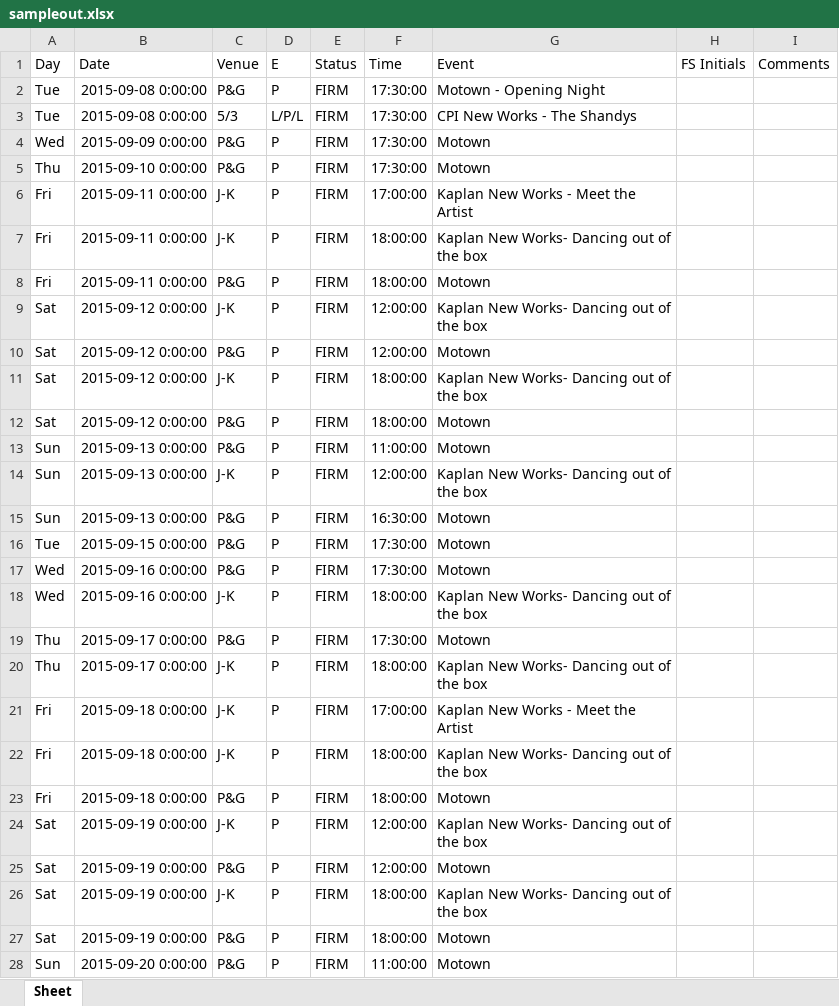
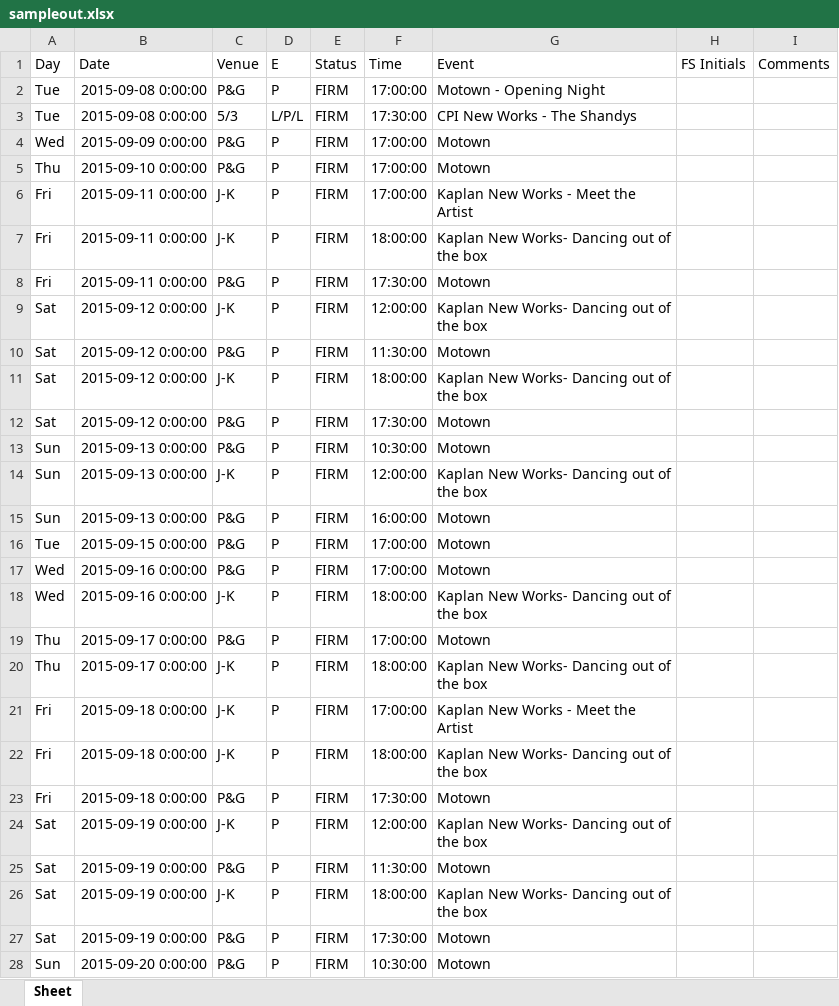
Before and after one commit to steven-d-cox/Aronoff, an Excel workbook: sampleout.xlsx, sheet Sheet, drawn as a sheet; only a part is shown; values as stored, in another font and other column widths than the file's, no borders; the diff covers the shown part only; the diff names each change by its address in the sheet, - before the commit and + after, or states it on an @@ line.

Commit message:
time adjust working for p&g case

```diff
--- a/sampleout.xlsx (sheet Sheet)
+++ b/sampleout.xlsx (sheet Sheet)
-F2 (Time): 17:30:00
+F2 (Time): 17:00:00
-F4:F5 (Time): 17:30:00
+F4:F5 (Time): 17:00:00
-F8 (Time): 18:00:00
+F8 (Time): 17:30:00
-F10 (Time): 12:00:00
+F10 (Time): 11:30:00
-F12 (Time): 18:00:00
+F12 (Time): 17:30:00
-F13 (Time): 11:00:00
+F13 (Time): 10:30:00
-F15 (Time): 16:30:00
+F15 (Time): 16:00:00
-F16:F17 (Time): 17:30:00
+F16:F17 (Time): 17:00:00
-F19 (Time): 17:30:00
+F19 (Time): 17:00:00
-F23 (Time): 18:00:00
+F23 (Time): 17:30:00
-F25 (Time): 12:00:00
+F25 (Time): 11:30:00
-F27 (Time): 18:00:00
+F27 (Time): 17:30:00
-F28 (Time): 11:00:00
+F28 (Time): 10:30:00
```
Also changed, not shown: 1 edited cell elsewhere in this sheet, 1 other file.
